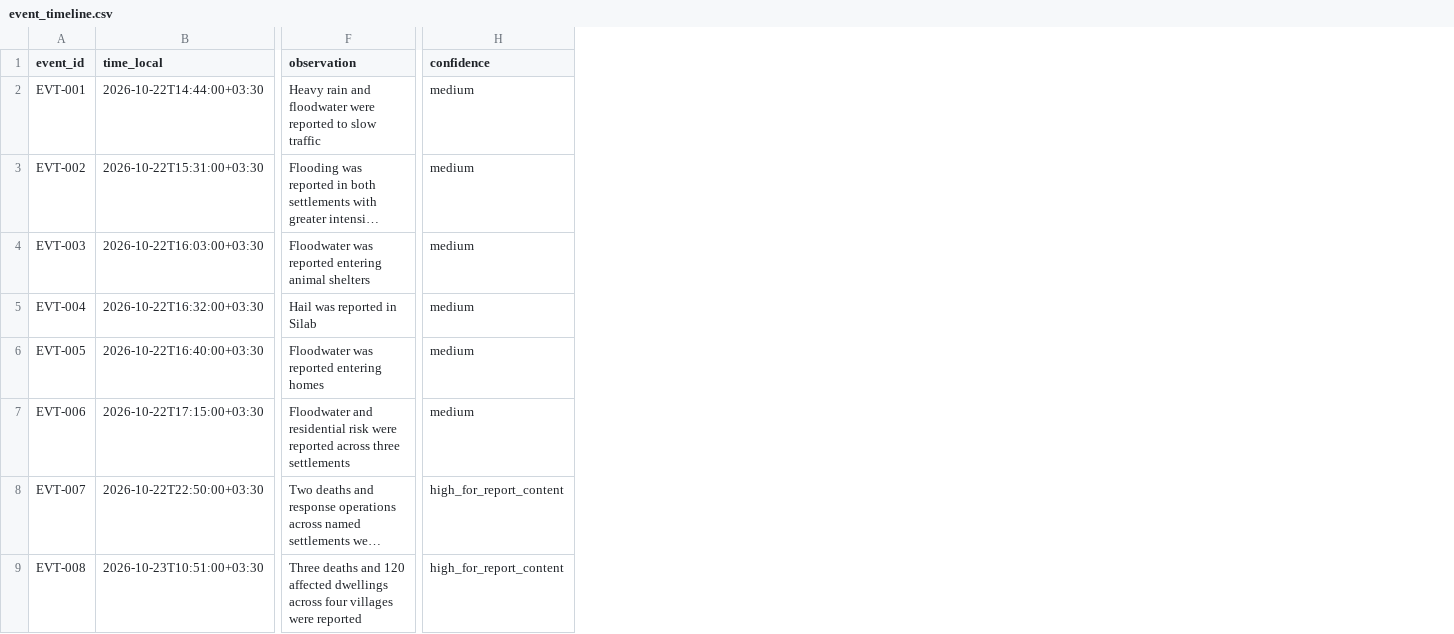
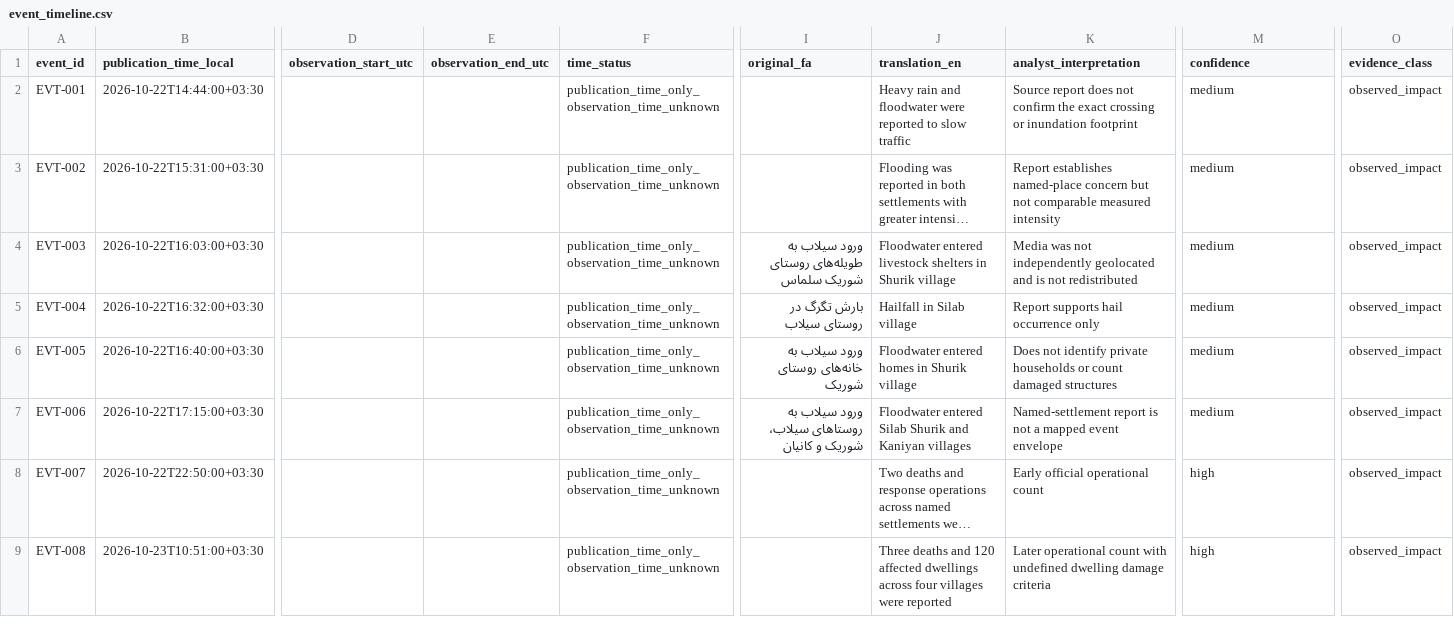
Before and after one commit to soroushkarahrodi79-oss/salmas-flood-spatial-forensics, a CSV file: provenance/event_timeline.csv, drawn as a sheet; only a part is shown, gaps mark what is left out; long unchanged cells end in …; addresses are those after the commit; the diff covers the shown part only; the diff names each change by its address in the sheet, - before the commit and + after, or states it on an @@ line.

```diff
--- a/provenance/event_timeline.csv
+++ b/provenance/event_timeline.csv
+column D (observation_start_utc), empty
+column E (observation_end_utc), empty
+column F (time_status), rows 2-9: all publication_time_only_observation_time_unknown
+column I (original_fa), rows 4-7: ورود سیلاب به طویله‌های روستای شوریک سلماس | بارش تگرگ در روستای سیلاب | ورود سیلاب به خانه‌های روستای شوریک | ورود سیلاب به روستاهای سیلاب، شوریک و کانیان
+column K (analyst_interpretation), rows 2-9: Source report does not confirm the exact crossing or inundation footprint | Report establishes named-place concern but not comparable measured intensity | Media was not independently geolocated and is not redistributed | Report supports hail occurrence only | Does not identify private households or count damaged structures | Named-settlement report is not a mapped event envelope | Early official operational count | Later operational count with undefined dwelling damage criteria
+column O (evidence_class), rows 2-9: all observed_impact
-B1: time_local
+B1: publication_time_local
-J1: observation
+J1: translation_en
-J4 (translation_en): Floodwater was reported entering animal shelters
+J4 (translation_en): Floodwater entered livestock shelters in Shurik village
-J5 (translation_en): Hail was reported in Silab
+J5 (translation_en): Hailfall in Silab village
-J6 (translation_en): Floodwater was reported entering homes
+J6 (translation_en): Floodwater entered homes in Shurik village
-J7 (translation_en): Floodwater and residential risk were reported across three settlements
+J7 (translation_en): Floodwater entered Silab Shurik and Kaniyan villages
-M8:M9 (confidence): high_for_report_content
+M8:M9 (confidence): high
```
Also changed, not shown: 1 edited cell elsewhere in this file, data/reference/affected_settlements.csv, provenance/catalog_snapshot.csv, 26 other files.
